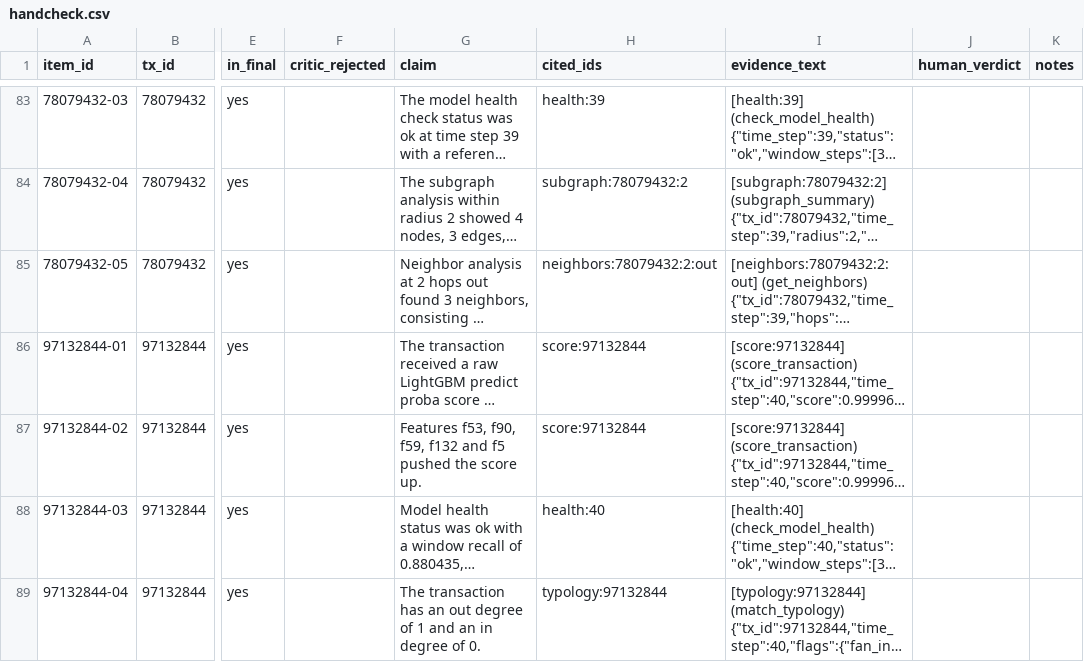
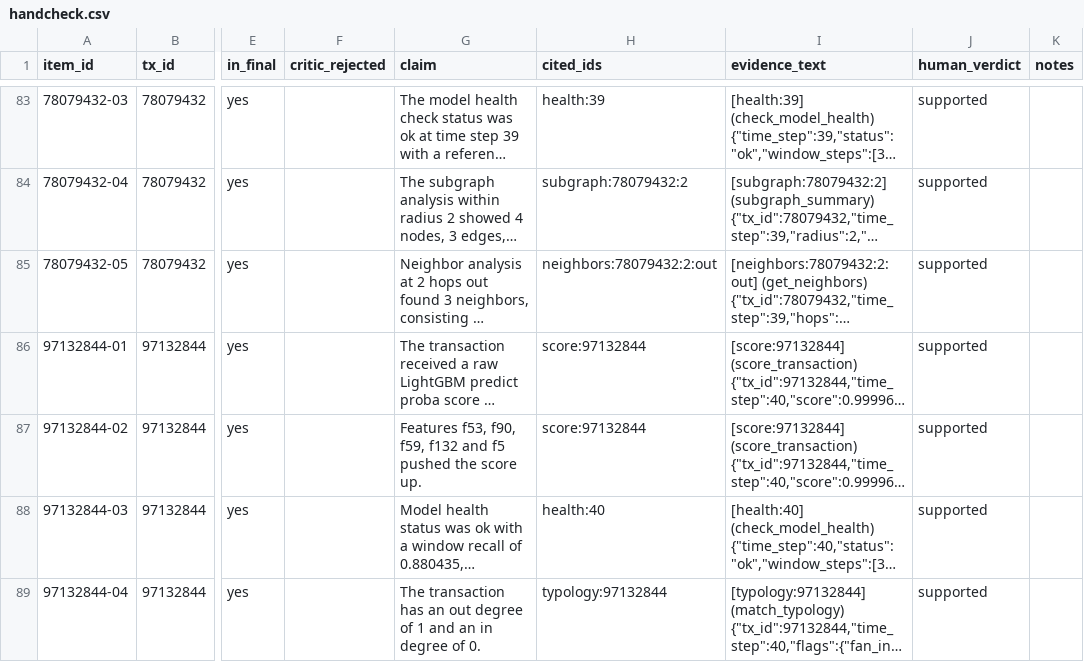
Before and after one commit to iamrohitkumaryadav9/traceguard, a CSV file: eval/results/agent_eval/handcheck.csv, drawn as a sheet; only a part is shown, gaps mark what is left out; long unchanged cells end in …; the diff covers the shown part only; the diff names each change by its address in the sheet, - before the commit and + after, or states it on an @@ line.

```diff
--- a/eval/results/agent_eval/handcheck.csv
+++ b/eval/results/agent_eval/handcheck.csv
-J83:J89 (human_verdict): (empty)
+J83:J89 (human_verdict): supported
```
Also changed, not shown: 129 edited cells elsewhere in this file, 9 other files.
